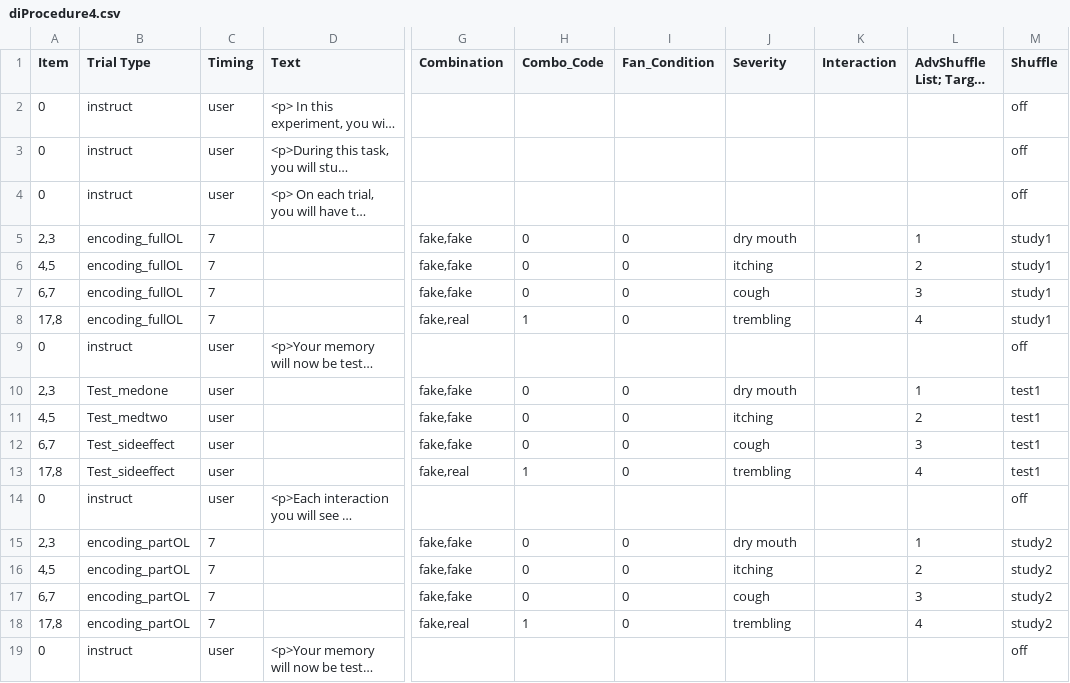
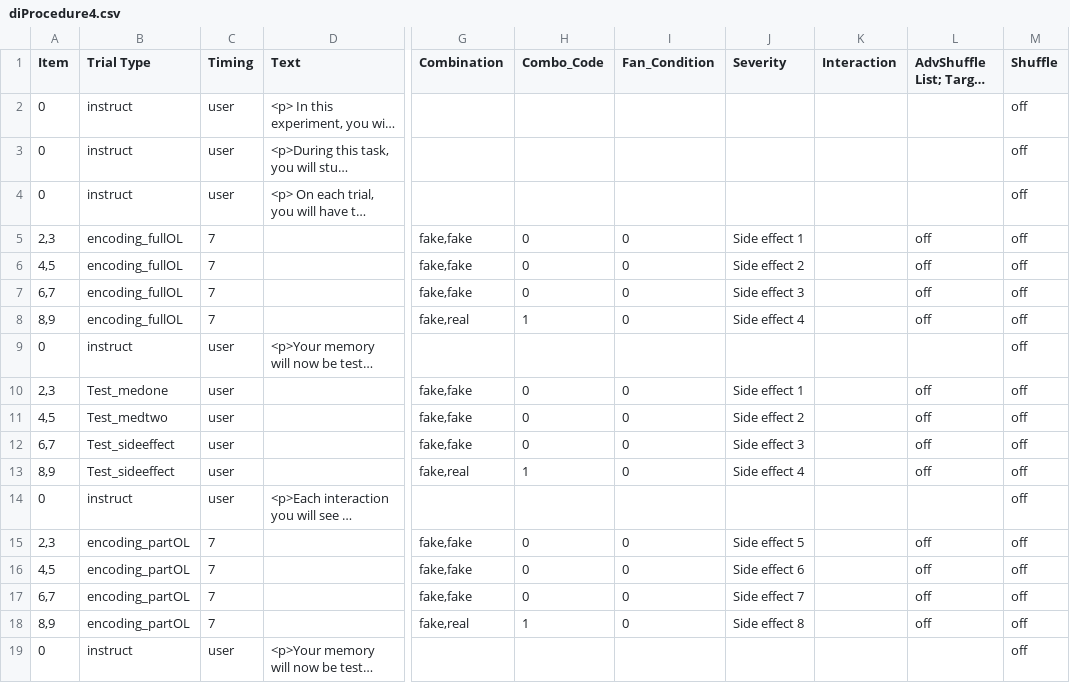
Before and after one commit to juliarobink/offloading_partial_DEMO_2021, a CSV file: Experiment/Procedure/diProcedure4.csv, drawn as a sheet; only a part is shown, gaps mark what is left out; long unchanged cells end in …; the diff covers the shown part only; the diff names each change by its address in the sheet, - before the commit and + after, or states it on an @@ line.

```diff
--- a/Experiment/Procedure/diProcedure4.csv
+++ b/Experiment/Procedure/diProcedure4.csv
-J5 (Severity): dry mouth
+J5 (Severity): Side effect 1
-L5: 1
+L5: off
-M5:M8 (Shuffle): study1
+M5:M8 (Shuffle): off
-J6 (Severity): itching
+J6 (Severity): Side effect 2
-L6: 2
+L6: off
-J7 (Severity): cough
+J7 (Severity): Side effect 3
-L7: 3
+L7: off
-A8 (Item): 17,8
+A8 (Item): 8,9
-J8 (Severity): trembling
+J8 (Severity): Side effect 4
-L8: 4
+L8: off
-J10 (Severity): dry mouth
+J10 (Severity): Side effect 1
-L10: 1
+L10: off
-M10:M13 (Shuffle): test1
+M10:M13 (Shuffle): off
-J11 (Severity): itching
+J11 (Severity): Side effect 2
-L11: 2
+L11: off
-J12 (Severity): cough
+J12 (Severity): Side effect 3
-L12: 3
+L12: off
-A13 (Item): 17,8
+A13 (Item): 8,9
-J13 (Severity): trembling
+J13 (Severity): Side effect 4
-L13: 4
+L13: off
-J15 (Severity): dry mouth
+J15 (Severity): Side effect 5
-L15: 1
+L15: off
-M15:M18 (Shuffle): study2
+M15:M18 (Shuffle): off
-J16 (Severity): itching
+J16 (Severity): Side effect 6
-L16: 2
+L16: off
-J17 (Severity): cough
+J17 (Severity): Side effect 7
-L17: 3
+L17: off
-A18 (Item): 17,8
+A18 (Item): 8,9
-J18 (Severity): trembling
+J18 (Severity): Side effect 8
-L18: 4
+L18: off
```
Also changed, not shown: 13 edited cells elsewhere in this file, Experiment/Stimuli/diStimuli.csv.
